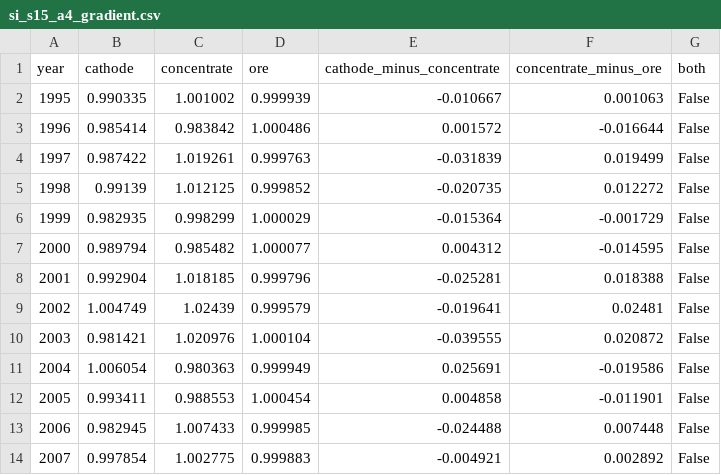
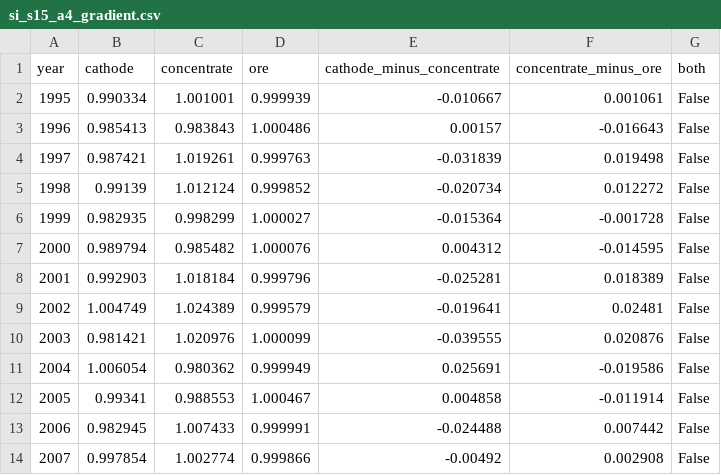
Before and after one commit to florihu/pySUTO, a CSV file: docs/manuscript/figs/si_s15_a4_gradient.csv, drawn as a sheet; only a part is shown; the diff covers the shown part only.

```diff
--- a/docs/manuscript/figs/si_s15_a4_gradient.csv
+++ b/docs/manuscript/figs/si_s15_a4_gradient.csv
@@ -1,14 +1,14 @@
 year,cathode,concentrate,ore,cathode_minus_concentrate,concentrate_minus_ore,both
-1995,0.990335,1.001002,0.999939,-0.010667,0.001063,False
-1996,0.985414,0.983842,1.000486,0.001572,-0.016644,False
-1997,0.987422,1.019261,0.999763,-0.031839,0.019499,False
-1998,0.99139,1.012125,0.999852,-0.020735,0.012272,False
-1999,0.982935,0.998299,1.000029,-0.015364,-0.001729,False
-2000,0.989794,0.985482,1.000077,0.004312,-0.014595,False
-2001,0.992904,1.018185,0.999796,-0.025281,0.018388,False
-2002,1.004749,1.02439,0.999579,-0.019641,0.02481,False
-2003,0.981421,1.020976,1.000104,-0.039555,0.020872,False
-2004,1.006054,0.980363,0.999949,0.025691,-0.019586,False
-2005,0.993411,0.988553,1.000454,0.004858,-0.011901,False
-2006,0.982945,1.007433,0.999985,-0.024488,0.007448,False
-2007,0.997854,1.002775,0.999883,-0.004921,0.002892,False
+1995,0.990334,1.001001,0.999939,-0.010667,0.001061,False
+1996,0.985413,0.983843,1.000486,0.00157,-0.016643,False
+1997,0.987421,1.019261,0.999763,-0.031839,0.019498,False
+1998,0.99139,1.012124,0.999852,-0.020734,0.012272,False
+1999,0.982935,0.998299,1.000027,-0.015364,-0.001728,False
+2000,0.989794,0.985482,1.000076,0.004312,-0.014595,False
+2001,0.992903,1.018184,0.999796,-0.025281,0.018389,False
+2002,1.004749,1.024389,0.999579,-0.019641,0.02481,False
+2003,0.981421,1.020976,1.000099,-0.039555,0.020876,False
+2004,1.006054,0.980362,0.999949,0.025691,-0.019586,False
+2005,0.99341,0.988553,1.000467,0.004858,-0.011914,False
+2006,0.982945,1.007433,0.999991,-0.024488,0.007442,False
+2007,0.997854,1.002774,0.999866,-0.00492,0.002908,False
```
Also changed, not shown: 58 edited cells elsewhere in this file, docs/manuscript/figs/si_s15_hhi_1995_2024.csv, docs/manuscript/figs/si_s16_share_soft_ratios.csv, 20 other files.
